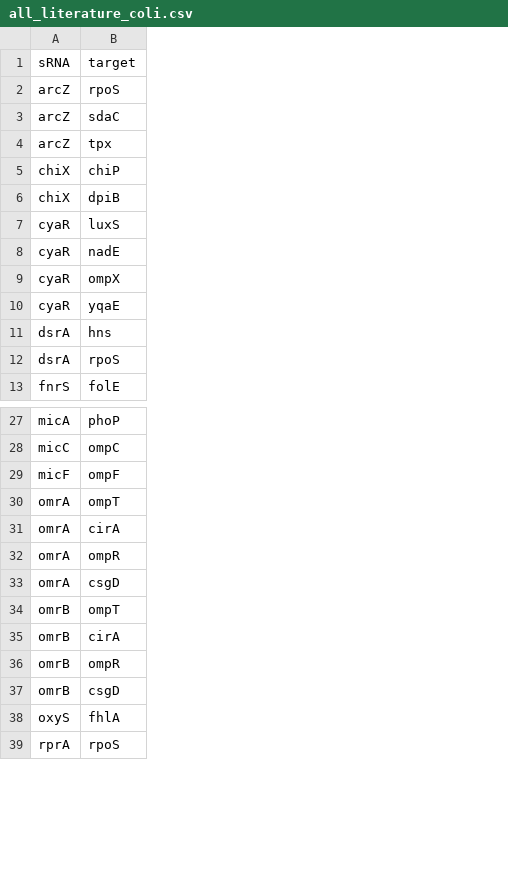
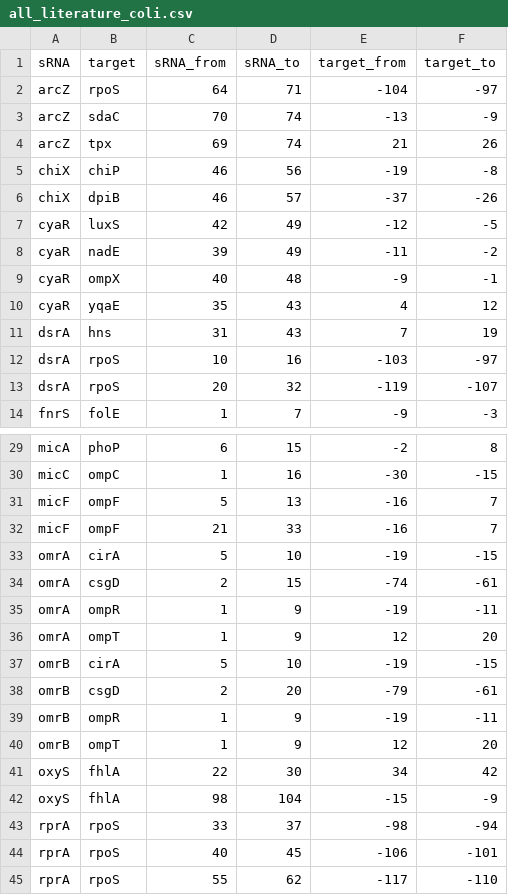
Before and after one commit to maltesie/ChimericFragmentsFigures, a CSV file: data/table_s1/all_literature_coli.csv, drawn as a sheet; only a part is shown, gaps mark what is left out; the diff covers the shown part only; the diff names each change by its address in the sheet, - before the commit and + after, or states it on an @@ line.

```diff
--- a/data/table_s1/all_literature_coli.csv
+++ b/data/table_s1/all_literature_coli.csv
+column C (sRNA_from), rows 2-12: 64 | 70 | 69 | 46 | 46 | 42 | 39 | 40 | 35 | 31 | 10; row 14: 1; rows 29-31: 6 | 1 | 5; row 36: 1; rows 40-41: 1 | 22; row 45: 55
+column D (sRNA_to), rows 2-12: 71 | 74 | 74 | 56 | 57 | 49 | 49 | 48 | 43 | 43 | 16; row 14: 7; rows 29-31: 15 | 16 | 13; row 36: 9; rows 40-41: 9 | 30; row 45: 62
+column E (target_from), rows 2-12: -104 | -13 | 21 | -19 | -37 | -12 | -11 | -9 | 4 | 7 | -103; row 14: -9; rows 29-31: -2 | -30 | -16; row 36: 12; rows 40-41: 12 | 34; row 45: -117
+column F (target_to), rows 2-12: -97 | -9 | 26 | -8 | -26 | -5 | -2 | -1 | 12 | 19 | -97; row 14: -3; rows 29-31: 8 | -15 | 7; row 36: 20; rows 40-41: 20 | 42; row 45: -110
+row 13: dsrA | rpoS | 20 | 32 | -119 | -107
+row 32: micF | ompF | 21 | 33 | -16 | 7
@@ row 31 moved to row 33: omrA @@
@@ row 33 moved to row 34: omrA @@
@@ row 32 moved to row 35: omrA @@
@@ row 35 moved to row 37: omrB @@
@@ row 37 moved to row 38: omrB @@
@@ row 36 moved to row 39: omrB @@
+row 42: oxyS | fhlA | 98 | 104 | -15 | -9
+row 43: rprA | rpoS | 33 | 37 | -98 | -94
+row 44: rprA | rpoS | 40 | 45 | -106 | -101
```
Also changed, not shown: 3 added rows elsewhere in this file, 2 other files.
